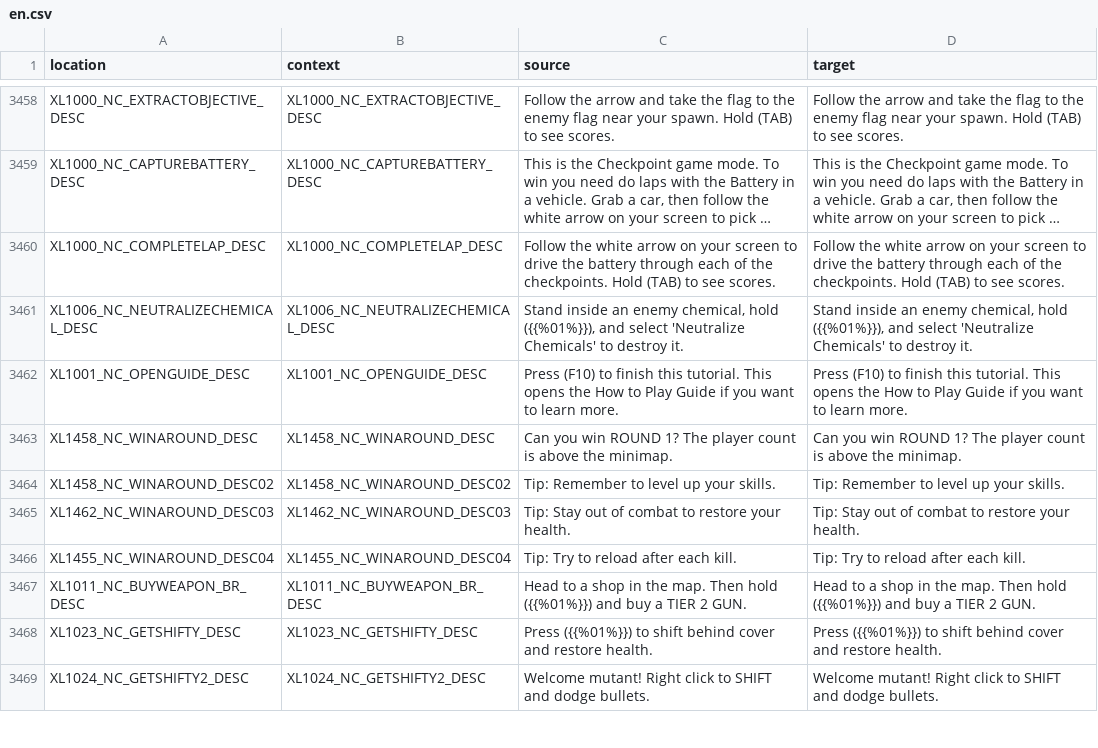
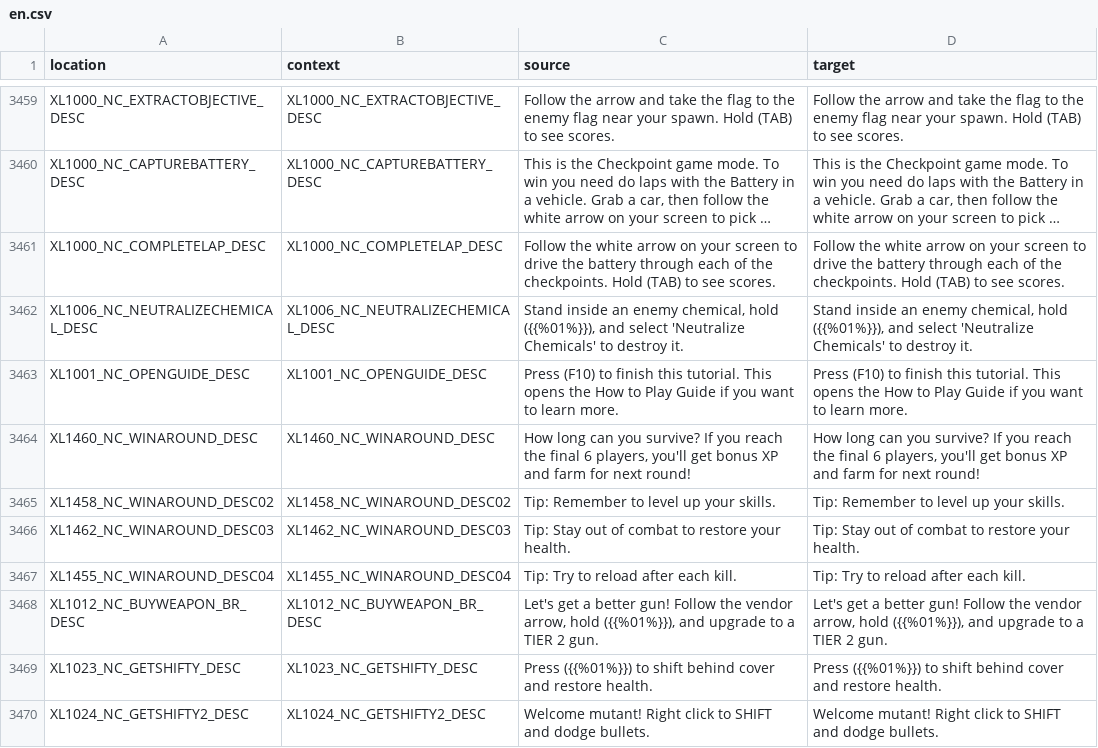
Before and after one commit to bencelot/GeneshiftTranslations, a CSV file: en.csv, drawn as a sheet; only a part is shown, gaps mark what is left out; long unchanged cells end in …; removed rows and columns are numbered as before the commit, all else as after; the diff covers the shown part only; the diff names each change by its address in the sheet, - before the commit and + after, or states it on an @@ line.

```diff
--- a/en.csv
+++ b/en.csv
-row 3463: XL1458_NC_WINAROUND_DESC | XL1458_NC_WINAROUND_DESC | Can you win ROUND 1? The player count is above the minimap. | Can you win ROUND 1? The player count is above the minimap.
+row 3464: XL1460_NC_WINAROUND_DESC | XL1460_NC_WINAROUND_DESC | How long can you survive? If you reach the final 6 players, you'll get bonus XP and farm for next round! | How long can you survive? If you reach the final 6 players, you'll get bonus XP and farm for next round!
-row 3467: XL1011_NC_BUYWEAPON_BR_DESC | XL1011_NC_BUYWEAPON_BR_DESC | Head to a shop in the map. Then hold ({{%01%}}) and buy a TIER 2 GUN. | Head to a shop in the map. Then hold ({{%01%}}) and buy a TIER 2 GUN.
+row 3468: XL1012_NC_BUYWEAPON_BR_DESC | XL1012_NC_BUYWEAPON_BR_DESC | Let's get a better gun! Follow the vendor arrow, hold ({{%01%}}), and upgrade to a TIER 2 gun. | Let's get a better gun! Follow the vendor arrow, hold ({{%01%}}), and upgrade to a TIER 2 gun.
```
Also changed, not shown: 4 added rows, 3 removed rows and 24 edited cells elsewhere in this file, de.csv, es_AR.csv, 4 other files.
